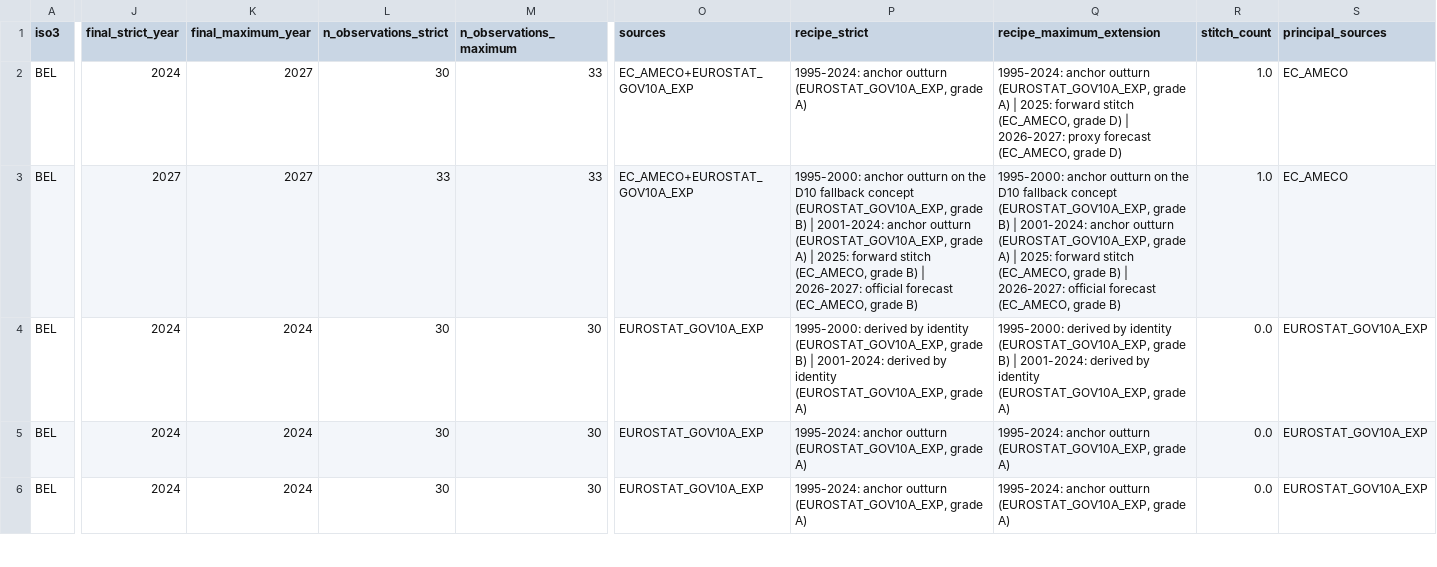
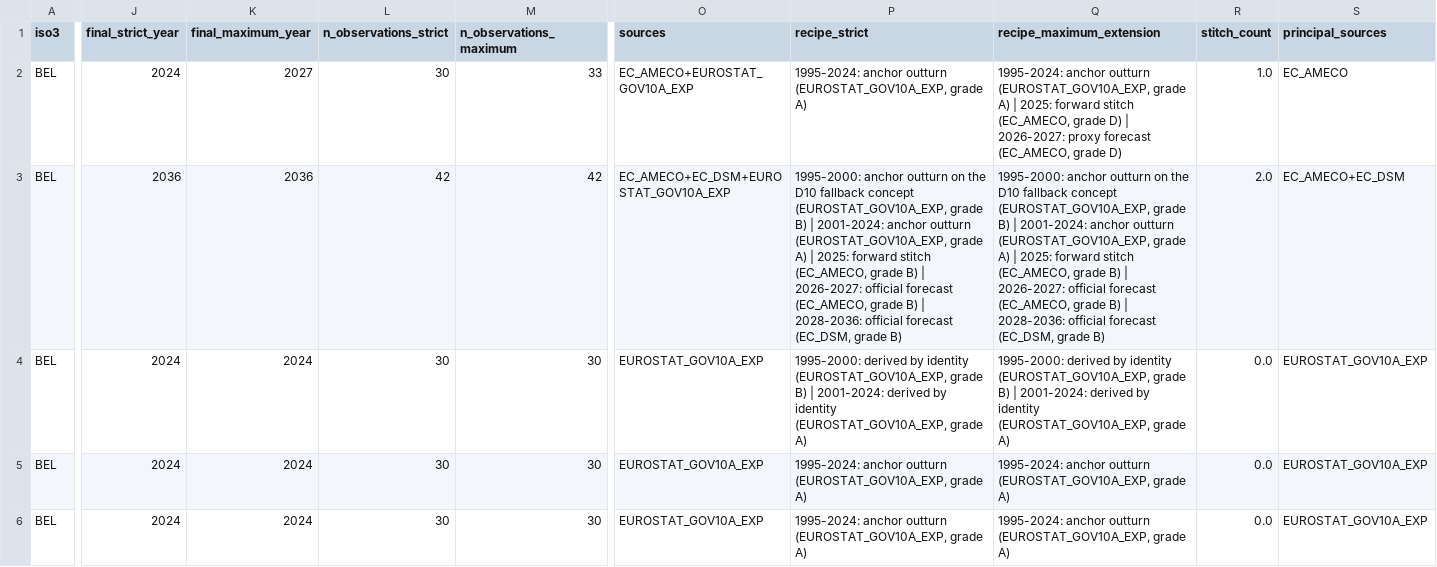
Before and after one commit to adrianchiu1/redbox, a CSV file: deliverables/series_catalogue.csv, drawn as a sheet; only a part is shown, gaps mark what is left out; the diff covers the shown part only; the diff names each change by its address in the sheet, - before the commit and + after, or states it on an @@ line.

```diff
--- a/deliverables/series_catalogue.csv
+++ b/deliverables/series_catalogue.csv
-J3 (final_strict_year): 2027
+J3 (final_strict_year): 2036
-K3 (final_maximum_year): 2027
+K3 (final_maximum_year): 2036
-L3 (n_observations_strict): 33
+L3 (n_observations_strict): 42
-M3 (n_observations_maximum): 33
+M3 (n_observations_maximum): 42
-O3 (sources): EC_AMECO+EUROSTAT_GOV10A_EXP
+O3 (sources): EC_AMECO+EC_DSM+EUROSTAT_GOV10A_EXP
-P3 (recipe_strict): …grade B)
+P3 (recipe_strict): …grade B) | 2028-2036: official forecast (EC_DSM, grade B)
-Q3 (recipe_maximum_extension): …grade B)
+Q3 (recipe_maximum_extension): …grade B) | 2028-2036: official forecast (EC_DSM, grade B)
-R3 (stitch_count): 1.0
+R3 (stitch_count): 2.0
-S3 (principal_sources): EC_AMECO
+S3 (principal_sources): EC_AMECO+EC_DSM
```
Also changed, not shown: 54 edited cells elsewhere in this file, data/canonical/net_interest_check.csv, deliverables/strict_BEL.csv, 45 other files.
